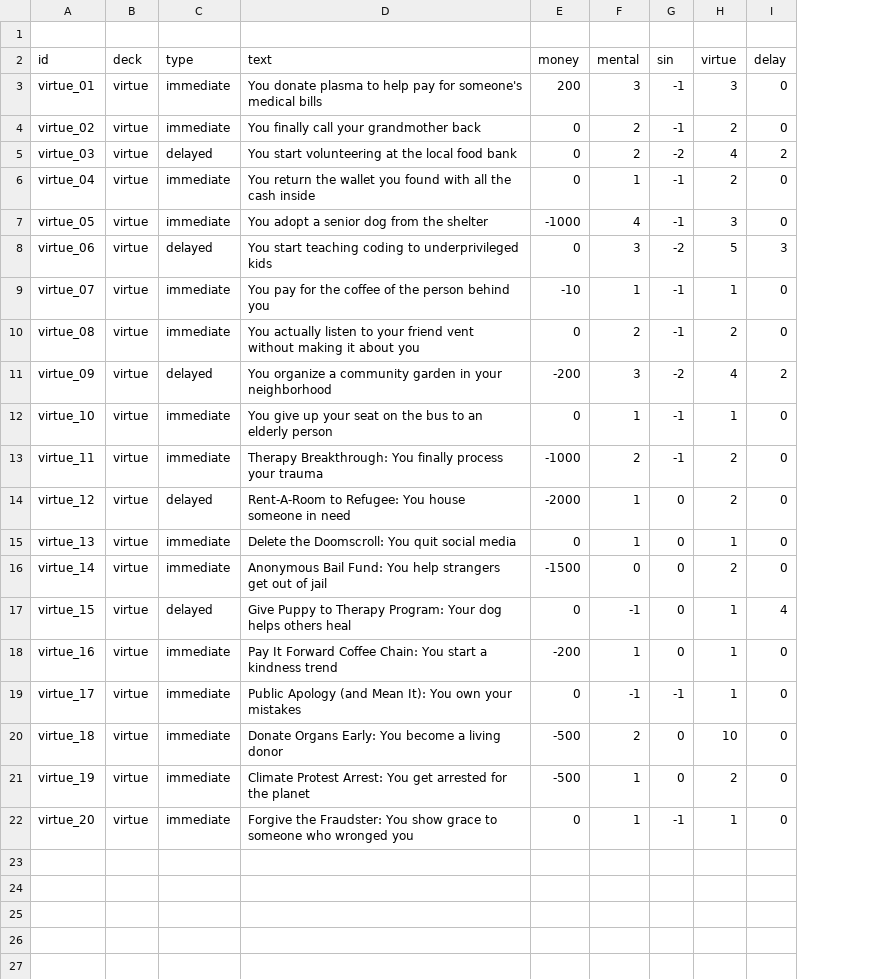
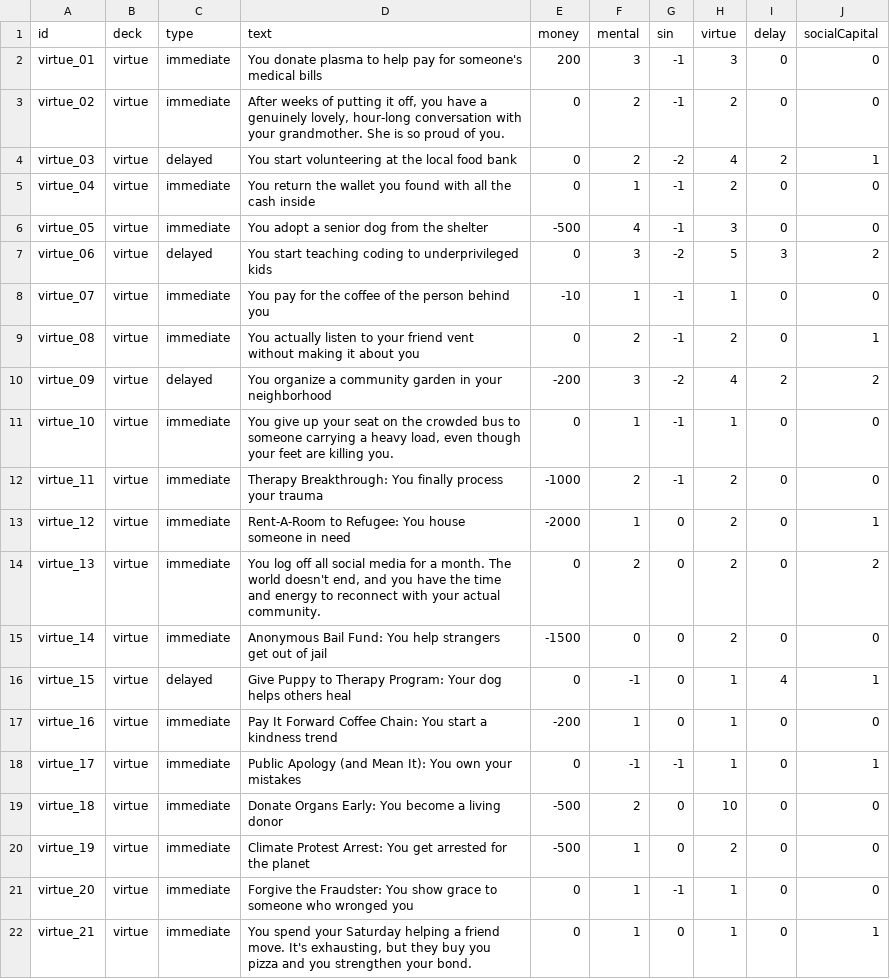
Before and after one commit to joshhickson/reality_check, a CSV file: src/cards/virtue.csv, drawn as a sheet; removed rows and columns are numbered as before the commit, all else as after; the diff names each change by its address in the sheet, - before the commit and + after, or states it on an @@ line.

```diff
--- a/src/cards/virtue.csv
+++ b/src/cards/virtue.csv
+column J (socialCapital), rows 2-21: 0 | 0 | 1 | 0 | 0 | 2 | 0 | 1 | 2 | 0 | 0 | 1 | 2 | 0 | 1 | 0 | 1 | 0 | 0 | 0
-row 1: (empty)
-D3 (text): You finally call your grandmother back
+D3 (text): After weeks of putting it off, you have a genuinely lovely, hour-long conversation with your grandmother. She is so proud of you.
-E6 (money): -1000
+E6 (money): -500
-D11 (text): …on the bus to an elderly person
+D11 (text): …on the crowded bus to someone carrying a heavy load, even though your feet are killing you.
-C13 (type): delayed
+C13 (type): immediate
-D14 (text): Delete the Doomscroll: You quit social media
+D14 (text): You log off all social media for a month. The world doesn't end, and you have the time and energy to reconnect with your actual community.
-F14 (mental): 1
+F14 (mental): 2
-H14 (virtue): 1
+H14 (virtue): 2
+row 22: virtue_21 | virtue | immediate | You spend your Saturday helping a friend move. It's exhausting, but they buy you pizza and you strengthen your bond. | 0 | 1 | 0 | 1 | 0 | 1
```
Also changed, not shown: src/cards/sin.csv, 13 other files.
